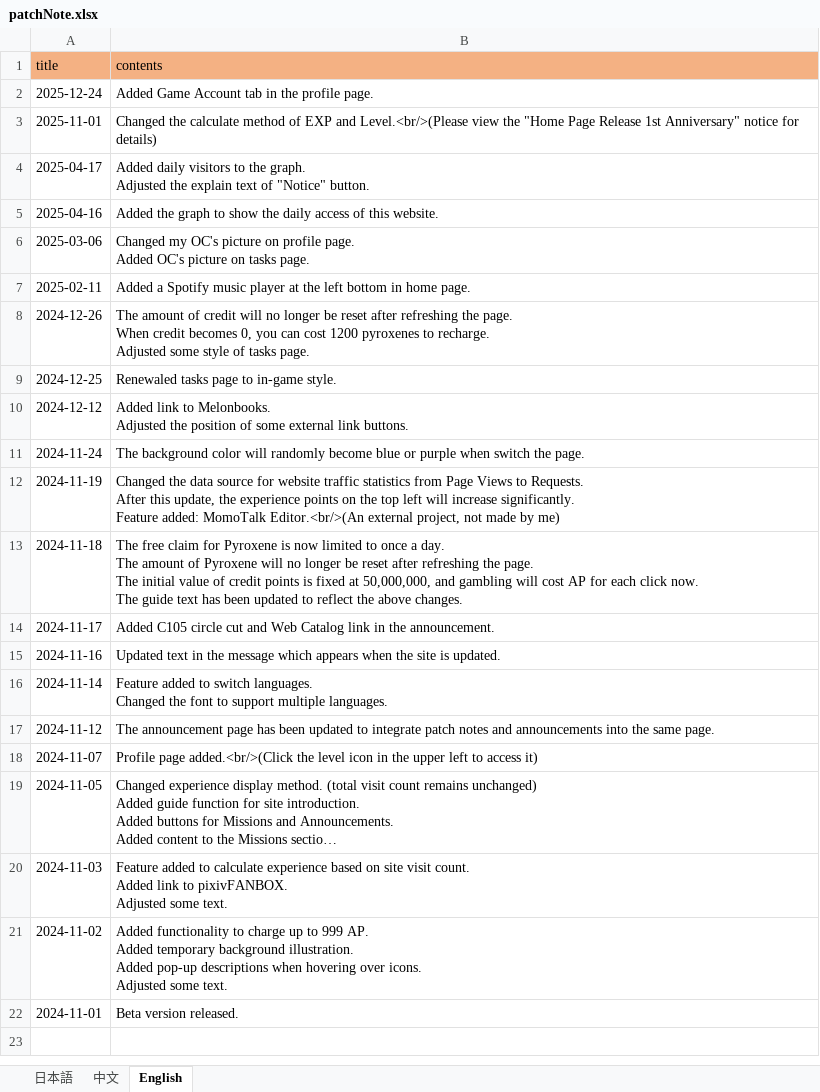
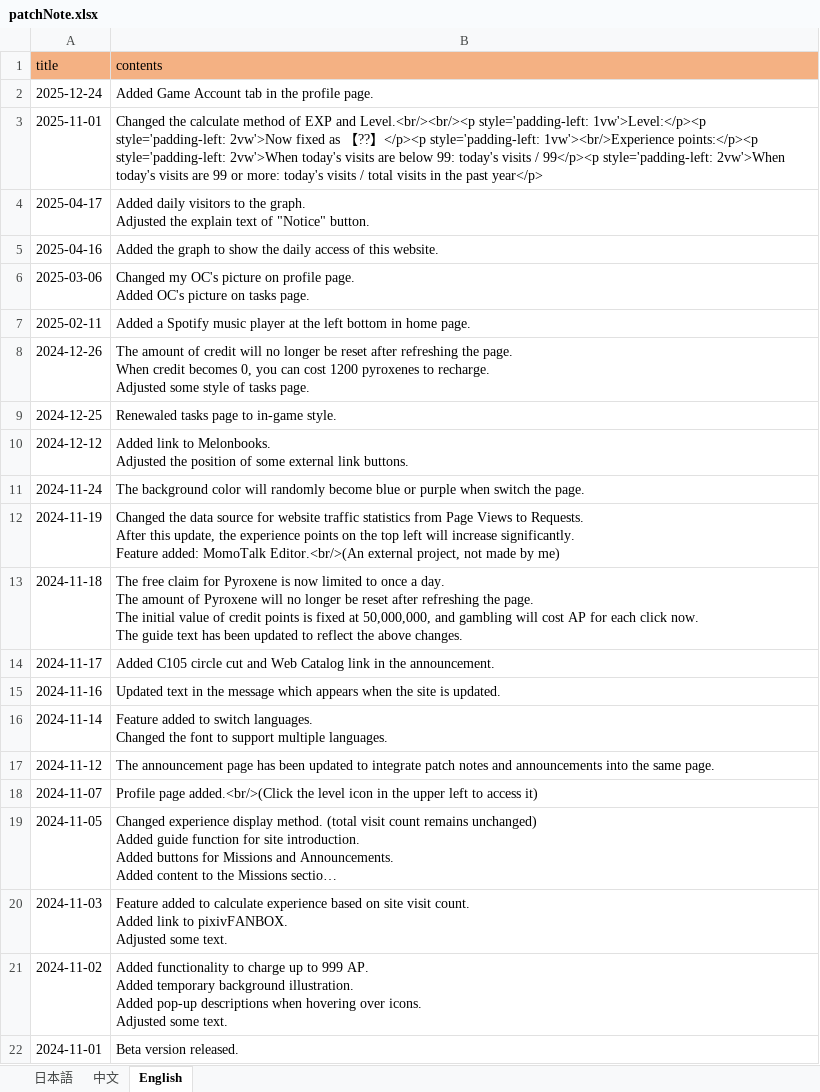
Before and after one commit to ApricotLemonTea/BA-style-homepage, an Excel workbook: public/data/patchNote.xlsx, sheet English, drawn as a sheet; long unchanged cells end in …; values as stored, in another font and other column widths than the file's, no borders; the diff names each change by its address in the sheet, - before the commit and + after, or states it on an @@ line.

```diff
--- a/public/data/patchNote.xlsx (sheet English)
+++ b/public/data/patchNote.xlsx (sheet English)
-B3 (contents): …EXP and Level.<br/>(Please view the "Home Page Release 1st Anniversary" notice for details)
+B3 (contents): …EXP and Level.<br/><br/><p style='padding-left: 1vw'>Level:</p><p style='padding-left: 2vw'>Now fixed as 【??】</p><p style='padding-left: 1vw'><br/>Experience points:</p><p style='padding-left: 2vw'>When today's visits are below 99: today's visits / 99</p><p style='padding-left: 2vw'>When today's visits are 99 or more: today's visits / total visits in the past year</p>
```
Also changed, not shown: sheet 日本語, sheet 中文, public/data/announcement.xlsx.
